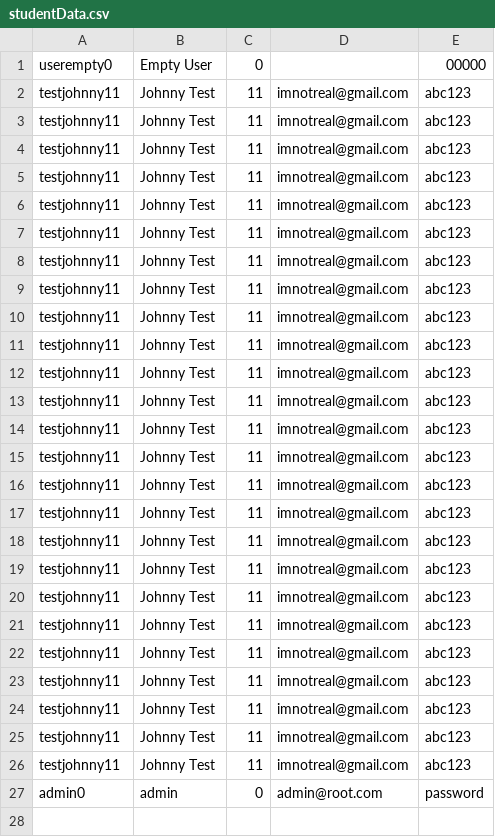
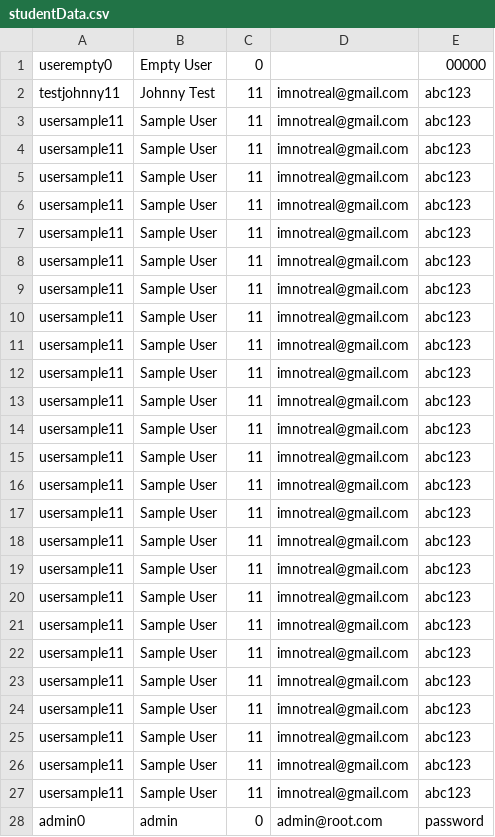
Before and after one commit to KoalaCac/CS220_Final, a CSV file: studentData.csv, drawn as a sheet.

```diff
--- a/studentData.csv
+++ b/studentData.csv
@@ -2,26 +2,27 @@ userempty0,Empty User,0,,00000
 testjohnny11,Johnny Test,11,imnotreal@gmail.com,abc123
-testjohnny11,Johnny Test,11,imnotreal@gmail.com,abc123
-testjohnny11,Johnny Test,11,imnotreal@gmail.com,abc123
-testjohnny11,Johnny Test,11,imnotreal@gmail.com,abc123
-testjohnny11,Johnny Test,11,imnotreal@gmail.com,abc123
-testjohnny11,Johnny Test,11,imnotreal@gmail.com,abc123
-testjohnny11,Johnny Test,11,imnotreal@gmail.com,abc123
-testjohnny11,Johnny Test,11,imnotreal@gmail.com,abc123
-testjohnny11,Johnny Test,11,imnotreal@gmail.com,abc123
-testjohnny11,Johnny Test,11,imnotreal@gmail.com,abc123
-testjohnny11,Johnny Test,11,imnotreal@gmail.com,abc123
-testjohnny11,Johnny Test,11,imnotreal@gmail.com,abc123
-testjohnny11,Johnny Test,11,imnotreal@gmail.com,abc123
-testjohnny11,Johnny Test,11,imnotreal@gmail.com,abc123
-testjohnny11,Johnny Test,11,imnotreal@gmail.com,abc123
-testjohnny11,Johnny Test,11,imnotreal@gmail.com,abc123
-testjohnny11,Johnny Test,11,imnotreal@gmail.com,abc123
-testjohnny11,Johnny Test,11,imnotreal@gmail.com,abc123
-testjohnny11,Johnny Test,11,imnotreal@gmail.com,abc123
-testjohnny11,Johnny Test,11,imnotreal@gmail.com,abc123
-testjohnny11,Johnny Test,11,imnotreal@gmail.com,abc123
-testjohnny11,Johnny Test,11,imnotreal@gmail.com,abc123
-testjohnny11,Johnny Test,11,imnotreal@gmail.com,abc123
-testjohnny11,Johnny Test,11,imnotreal@gmail.com,abc123
-testjohnny11,Johnny Test,11,imnotreal@gmail.com,abc123
+usersample11,Sample User,11,imnotreal@gmail.com,abc123
+usersample11,Sample User,11,imnotreal@gmail.com,abc123
+usersample11,Sample User,11,imnotreal@gmail.com,abc123
+usersample11,Sample User,11,imnotreal@gmail.com,abc123
+usersample11,Sample User,11,imnotreal@gmail.com,abc123
+usersample11,Sample User,11,imnotreal@gmail.com,abc123
+usersample11,Sample User,11,imnotreal@gmail.com,abc123
+usersample11,Sample User,11,imnotreal@gmail.com,abc123
+usersample11,Sample User,11,imnotreal@gmail.com,abc123
+usersample11,Sample User,11,imnotreal@gmail.com,abc123
+usersample11,Sample User,11,imnotreal@gmail.com,abc123
+usersample11,Sample User,11,imnotreal@gmail.com,abc123
+usersample11,Sample User,11,imnotreal@gmail.com,abc123
+usersample11,Sample User,11,imnotreal@gmail.com,abc123
+usersample11,Sample User,11,imnotreal@gmail.com,abc123
+usersample11,Sample User,11,imnotreal@gmail.com,abc123
+usersample11,Sample User,11,imnotreal@gmail.com,abc123
+usersample11,Sample User,11,imnotreal@gmail.com,abc123
+usersample11,Sample User,11,imnotreal@gmail.com,abc123
+usersample11,Sample User,11,imnotreal@gmail.com,abc123
+usersample11,Sample User,11,imnotreal@gmail.com,abc123
+usersample11,Sample User,11,imnotreal@gmail.com,abc123
+usersample11,Sample User,11,imnotreal@gmail.com,abc123
+usersample11,Sample User,11,imnotreal@gmail.com,abc123
+usersample11,Sample User,11,imnotreal@gmail.com,abc123
 admin0,admin ,0,admin@root.com,password
```
Also changed, not shown: 10 other files.
